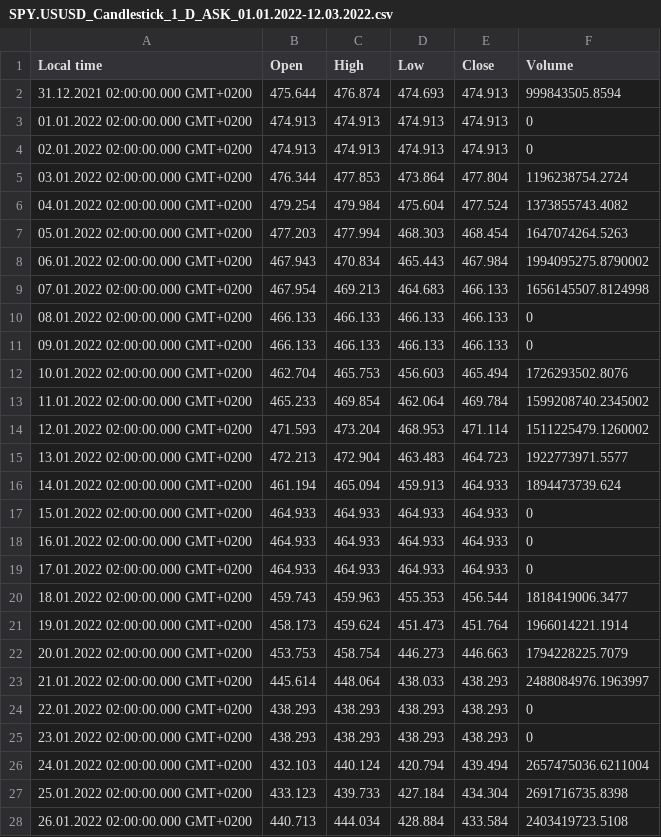
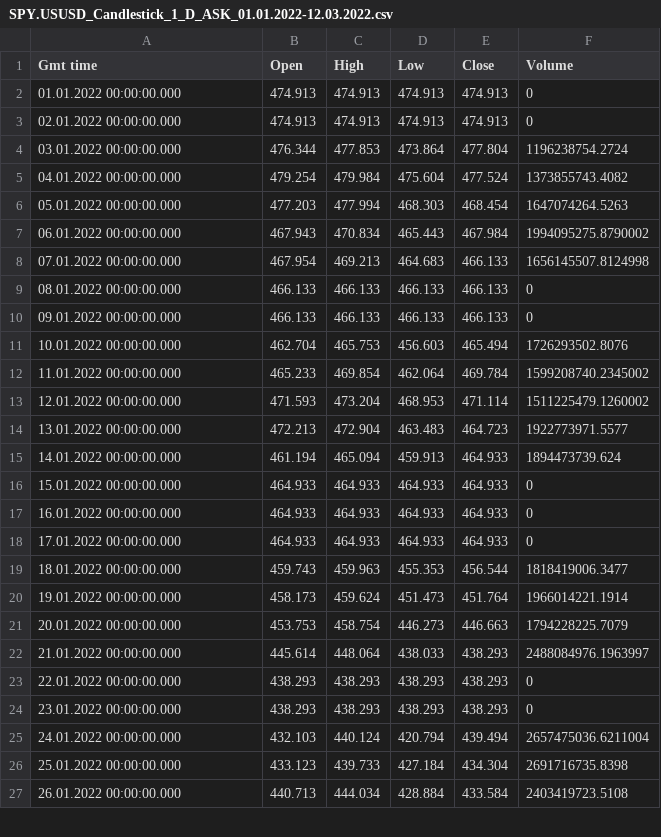
Before and after one commit to MGaulia/PD, a CSV file: raw_data/SPY.USUSD_Candlestick_1_D_ASK_01.01.2022-12.03.2022.csv, drawn as a sheet; only a part is shown; the diff covers the shown part only.

```diff
--- a/raw_data/SPY.USUSD_Candlestick_1_D_ASK_01.01.2022-12.03.2022.csv
+++ b/raw_data/SPY.USUSD_Candlestick_1_D_ASK_01.01.2022-12.03.2022.csv
@@ -1,28 +1,27 @@
-Local time,Open,High,Low,Close,Volume
-31.12.2021 02:00:00.000 GMT+0200,475.644,476.874,474.693,474.913,999843505.8594
-01.01.2022 02:00:00.000 GMT+0200,474.913,474.913,474.913,474.913,0
-02.01.2022 02:00:00.000 GMT+0200,474.913,474.913,474.913,474.913,0
-03.01.2022 02:00:00.000 GMT+0200,476.344,477.853,473.864,477.804,1196238754.2724
-04.01.2022 02:00:00.000 GMT+0200,479.254,479.984,475.604,477.524,1373855743.4082
-05.01.2022 02:00:00.000 GMT+0200,477.203,477.994,468.303,468.454,1647074264.5263
-06.01.2022 02:00:00.000 GMT+0200,467.943,470.834,465.443,467.984,1994095275.8790002
-07.01.2022 02:00:00.000 GMT+0200,467.954,469.213,464.683,466.133,1656145507.8124998
-08.01.2022 02:00:00.000 GMT+0200,466.133,466.133,466.133,466.133,0
-09.01.2022 02:00:00.000 GMT+0200,466.133,466.133,466.133,466.133,0
-10.01.2022 02:00:00.000 GMT+0200,462.704,465.753,456.603,465.494,1726293502.8076
-11.01.2022 02:00:00.000 GMT+0200,465.233,469.854,462.064,469.784,1599208740.2345002
-12.01.2022 02:00:00.000 GMT+0200,471.593,473.204,468.953,471.114,1511225479.1260002
-13.01.2022 02:00:00.000 GMT+0200,472.213,472.904,463.483,464.723,1922773971.5577
-14.01.2022 02:00:00.000 GMT+0200,461.194,465.094,459.913,464.933,1894473739.624
-15.01.2022 02:00:00.000 GMT+0200,464.933,464.933,464.933,464.933,0
-16.01.2022 02:00:00.000 GMT+0200,464.933,464.933,464.933,464.933,0
-17.01.2022 02:00:00.000 GMT+0200,464.933,464.933,464.933,464.933,0
-18.01.2022 02:00:00.000 GMT+0200,459.743,459.963,455.353,456.544,1818419006.3477
-19.01.2022 02:00:00.000 GMT+0200,458.173,459.624,451.473,451.764,1966014221.1914
-20.01.2022 02:00:00.000 GMT+0200,453.753,458.754,446.273,446.663,1794228225.7079
-21.01.2022 02:00:00.000 GMT+0200,445.614,448.064,438.033,438.293,2488084976.1963997
-22.01.2022 02:00:00.000 GMT+0200,438.293,438.293,438.293,438.293,0
-23.01.2022 02:00:00.000 GMT+0200,438.293,438.293,438.293,438.293,0
-24.01.2022 02:00:00.000 GMT+0200,432.103,440.124,420.794,439.494,2657475036.6211004
-25.01.2022 02:00:00.000 GMT+0200,433.123,439.733,427.184,434.304,2691716735.8398
-26.01.2022 02:00:00.000 GMT+0200,440.713,444.034,428.884,433.584,2403419723.5108
+Gmt time,Open,High,Low,Close,Volume
+01.01.2022 00:00:00.000,474.913,474.913,474.913,474.913,0
+02.01.2022 00:00:00.000,474.913,474.913,474.913,474.913,0
+03.01.2022 00:00:00.000,476.344,477.853,473.864,477.804,1196238754.2724
+04.01.2022 00:00:00.000,479.254,479.984,475.604,477.524,1373855743.4082
+05.01.2022 00:00:00.000,477.203,477.994,468.303,468.454,1647074264.5263
+06.01.2022 00:00:00.000,467.943,470.834,465.443,467.984,1994095275.8790002
+07.01.2022 00:00:00.000,467.954,469.213,464.683,466.133,1656145507.8124998
+08.01.2022 00:00:00.000,466.133,466.133,466.133,466.133,0
+09.01.2022 00:00:00.000,466.133,466.133,466.133,466.133,0
+10.01.2022 00:00:00.000,462.704,465.753,456.603,465.494,1726293502.8076
+11.01.2022 00:00:00.000,465.233,469.854,462.064,469.784,1599208740.2345002
+12.01.2022 00:00:00.000,471.593,473.204,468.953,471.114,1511225479.1260002
+13.01.2022 00:00:00.000,472.213,472.904,463.483,464.723,1922773971.5577
+14.01.2022 00:00:00.000,461.194,465.094,459.913,464.933,1894473739.624
+15.01.2022 00:00:00.000,464.933,464.933,464.933,464.933,0
+16.01.2022 00:00:00.000,464.933,464.933,464.933,464.933,0
+17.01.2022 00:00:00.000,464.933,464.933,464.933,464.933,0
+18.01.2022 00:00:00.000,459.743,459.963,455.353,456.544,1818419006.3477
+19.01.2022 00:00:00.000,458.173,459.624,451.473,451.764,1966014221.1914
+20.01.2022 00:00:00.000,453.753,458.754,446.273,446.663,1794228225.7079
+21.01.2022 00:00:00.000,445.614,448.064,438.033,438.293,2488084976.1963997
+22.01.2022 00:00:00.000,438.293,438.293,438.293,438.293,0
+23.01.2022 00:00:00.000,438.293,438.293,438.293,438.293,0
+24.01.2022 00:00:00.000,432.103,440.124,420.794,439.494,2657475036.6211004
+25.01.2022 00:00:00.000,433.123,439.733,427.184,434.304,2691716735.8398
+26.01.2022 00:00:00.000,440.713,444.034,428.884,433.584,2403419723.5108
```
Also changed, not shown: 45 edited cells elsewhere in this file, raw_data/SPY.USUSD_Candlestick_1_D_BID_01.01.2022-12.03.2022.csv, raw_data/VXX.USUSD_Candlestick_1_D_ASK_01.01.2022-12.03.2022.csv, 13 other files.
